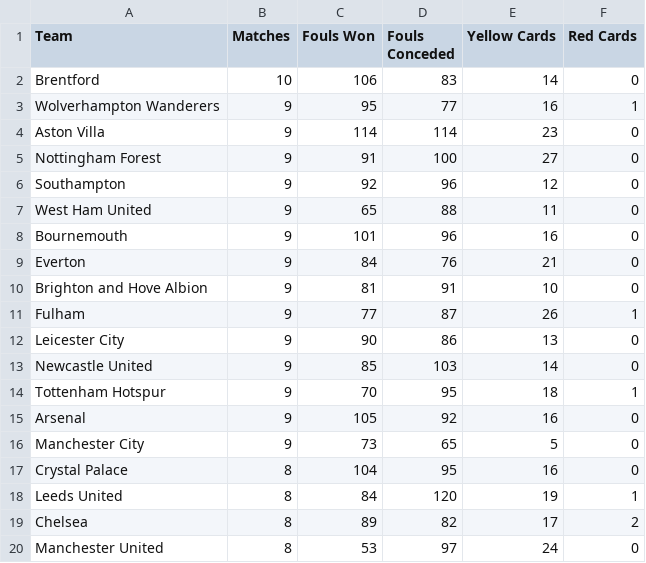
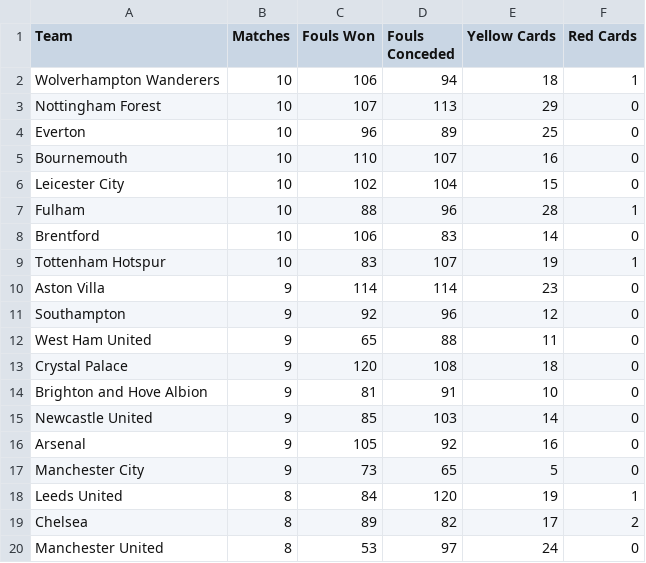
Before and after one commit to charles-adedotun/krysp-scraper, a CSV file: epl/scraped-data/discipline.csv, drawn as a sheet; only a part is shown.

```diff
--- a/epl/scraped-data/discipline.csv
+++ b/epl/scraped-data/discipline.csv
@@ -1,18 +1,18 @@
  Team,Matches,Fouls Won,Fouls Conceded,Yellow Cards,Red Cards
+  Wolverhampton Wanderers ,10,106,94,18,1
+ Nottingham Forest ,10,107,113,29,0
+  Everton ,10,96,89,25,0
+  Bournemouth ,10,110,107,16,0
+  Leicester City ,10,102,104,15,0
+  Fulham ,10,88,96,28,1
   Brentford ,10,106,83,14,0
-  Wolverhampton Wanderers ,9,95,77,16,1
+  Tottenham Hotspur ,10,83,107,19,1
   Aston Villa ,9,114,114,23,0
- Nottingham Forest ,9,91,100,27,0
   Southampton ,9,92,96,12,0
   West Ham United ,9,65,88,11,0
-  Bournemouth ,9,101,96,16,0
-  Everton ,9,84,76,21,0
+  Crystal Palace ,9,120,108,18,0
   Brighton and Hove Albion ,9,81,91,10,0
-  Fulham ,9,77,87,26,1
-  Leicester City ,9,90,86,13,0
   Newcastle United ,9,85,103,14,0
-  Tottenham Hotspur ,9,70,95,18,1
   Arsenal ,9,105,92,16,0
   Manchester City ,9,73,65,5,0
-  Crystal Palace ,8,104,95,16,0
   Leeds United ,8,84,120,19,1
```
Also changed, not shown: epl/scraped-data/attacking.csv, epl/scraped-data/attempts.csv, 6 other files.
